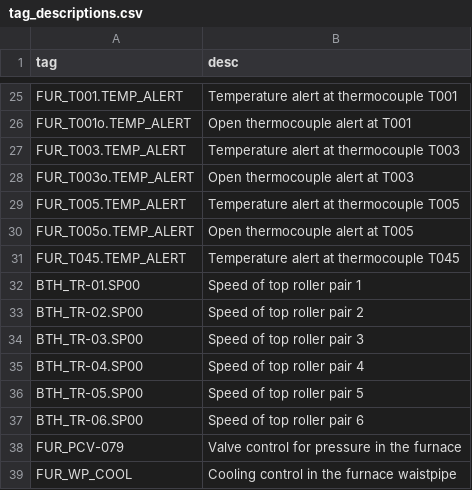
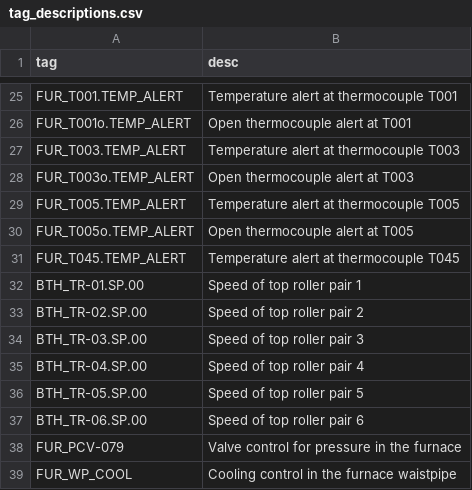
Before and after one commit to brunoguratti/talk2log, a CSV file: docs/tag_descriptions.csv, drawn as a sheet; only a part is shown, gaps mark what is left out; the diff covers the shown part only.

```diff
--- a/docs/tag_descriptions.csv
+++ b/docs/tag_descriptions.csv
@@ -31,8 +31,8 @@ FUR_T005o.TEMP_ALERT,Open thermocouple alert at T005
 FUR_T045.TEMP_ALERT,Temperature alert at thermocouple T045
-BTH_TR-01.SP00,Speed of top roller pair 1
-BTH_TR-02.SP00,Speed of top roller pair 2
-BTH_TR-03.SP00,Speed of top roller pair 3
-BTH_TR-04.SP00,Speed of top roller pair 4
-BTH_TR-05.SP00,Speed of top roller pair 5
-BTH_TR-06.SP00,Speed of top roller pair 6
+BTH_TR-01.SP.00,Speed of top roller pair 1
+BTH_TR-02.SP.00,Speed of top roller pair 2
+BTH_TR-03.SP.00,Speed of top roller pair 3
+BTH_TR-04.SP.00,Speed of top roller pair 4
+BTH_TR-05.SP.00,Speed of top roller pair 5
+BTH_TR-06.SP.00,Speed of top roller pair 6
 FUR_PCV-079,Valve control for pressure in the furnace
```
Also changed, not shown: 17 edited cells elsewhere in this file.
